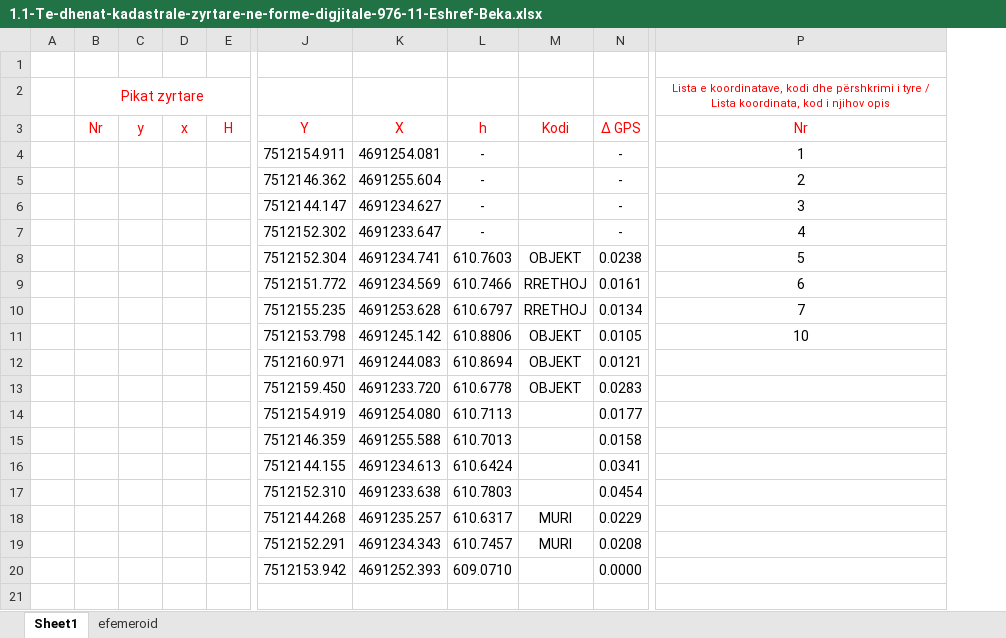
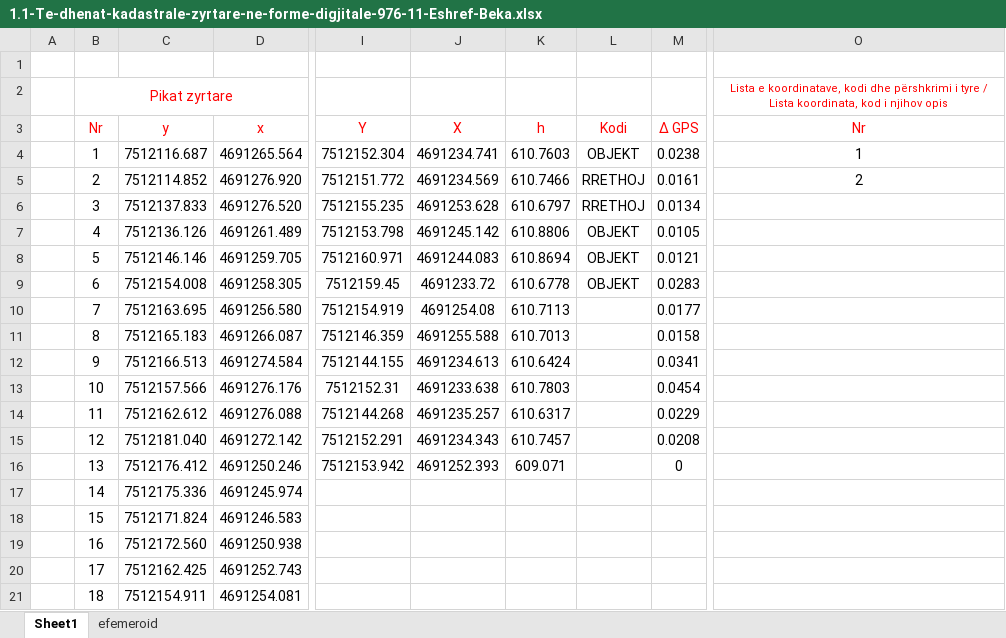
Before and after one commit to geo-coding/976-11-Ferizaj-Eshref-Beka, an Excel workbook: cd/1.1-Te-dhenat-kadastrale-zyrtare-ne-forme-digjitale-976-11-Eshref-Beka.xlsx, sheet Sheet1, drawn as a sheet; only a part is shown, gaps mark what is left out; values as stored, in another font and other column widths than the file's, no borders; removed rows and columns are numbered as before the commit, all else as after; rows hold the shown columns only; the diff covers the shown part only; the diff names each change by its address in the sheet, - before the commit and + after, or states it on an @@ line.

```diff
--- a/cd/1.1-Te-dhenat-kadastrale-zyrtare-ne-forme-digjitale-976-11-Eshref-Beka.xlsx (sheet Sheet1)
+++ b/cd/1.1-Te-dhenat-kadastrale-zyrtare-ne-forme-digjitale-976-11-Eshref-Beka.xlsx (sheet Sheet1)
-column B, rows 2-3: Pikat zyrtare | Nr
-column C, row 3: y
-column D, row 3: x
-column E, row 3: H
+column B, rows 2-3: Pikat zyrtare | Nr; rows 6-16: 3 | 4 | 5 | 6 | 7 | 8 | 9 | 10 | 11 | 12 | 13
+column C, row 3: y; rows 6-16: 7512137.833 | 7512136.126 | 7512146.146 | 7512154.008 | 7512163.695 | 7512165.183 | 7512166.513 | 7512157.566 | 7512162.612 | 7512181.040 | 7512176.412
+column D, row 3: x; rows 6-16: 4691276.520 | 4691261.489 | 4691259.705 | 4691258.305 | 4691256.580 | 4691266.087 | 4691274.584 | 4691276.176 | 4691276.088 | 4691272.142 | 4691250.246
-row 4:  |  |  |  |  | 7512154.911 | 4691254.081 | - |  | - | 1
-row 5:  |  |  |  |  | 7512146.362 | 4691255.604 | - |  | - | 2
-row 6:  |  |  |  |  | 7512144.147 | 4691234.627 | - |  | - | 3
-row 7:  |  |  |  |  | 7512152.302 | 4691233.647 | - |  | - | 4
-row 8:  |  |  |  |  | 7512152.304 | 4691234.741 | 610.7603 | OBJEKT | 0.0238 | 5
-row 9:  |  |  |  |  | 7512151.772 | 4691234.569 | 610.7466 | RRETHOJ | 0.0161 | 6
+row 4:  | 1 | 7512116.687 | 4691265.564 | 7512152.304 | 4691234.741 | 610.7603 | OBJEKT | 0.0238 | 1
+row 5:  | 2 | 7512114.852 | 4691276.920 | 7512151.772 | 4691234.569 | 610.7466 | RRETHOJ | 0.0161 | 2
-O6: 7
+O6: (empty)
-O7: 10
+O7: (empty)
-I9: 7512159.450
+I9: 7512159.45
-J9: 4691233.720
+J9: 4691233.72
-J10: 4691254.080
+J10: 4691254.08
-I13: 7512152.310
+I13: 7512152.31
-L14:L15: MURI
+L14:L15: (empty)
-K16: 609.0710
+K16: 609.071
-M16: 0.0000
+M16: 0
+row 17:  | 14 | 7512175.336 | 4691245.974
+row 18:  | 15 | 7512171.824 | 4691246.583
+row 19:  | 16 | 7512172.560 | 4691250.938
+row 20:  | 17 | 7512162.425 | 4691252.743
+row 21:  | 18 | 7512154.911 | 4691254.081
```
Also changed, not shown: 6 added rows and 3 edited cells elsewhere in this sheet, 12 other files.
